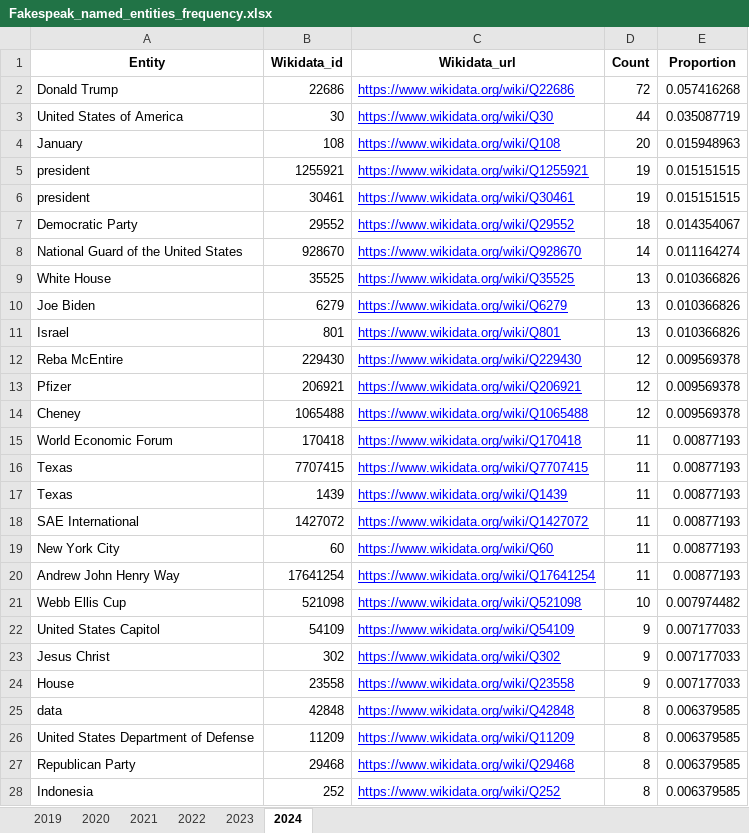
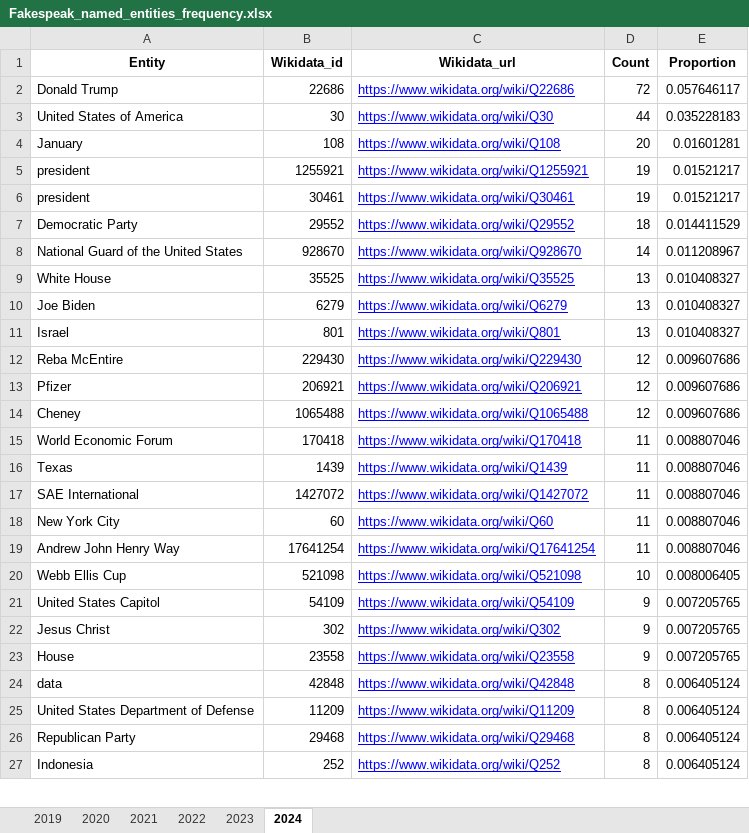
Before and after one commit to sfu-discourse-lab/fake_news_over_time, an Excel workbook: data/Fakespeak-ENG/Analysis_output/Fakespeak_named_entities_frequency.xlsx, sheet 2024, drawn as a sheet; only a part is shown; values as stored, in another font and other column widths than the file's, no borders; removed rows and columns are numbered as before the commit, all else as after; the diff covers the shown part only; the diff names each change by its address in the sheet, - before the commit and + after, or states it on an @@ line.

```diff
--- a/data/Fakespeak-ENG/Analysis_output/Fakespeak_named_entities_frequency.xlsx (sheet 2024)
+++ b/data/Fakespeak-ENG/Analysis_output/Fakespeak_named_entities_frequency.xlsx (sheet 2024)
-E2 (Proportion): 0.057416268
+E2 (Proportion): 0.057646117
-E3 (Proportion): 0.035087719
+E3 (Proportion): 0.035228183
-E4 (Proportion): 0.015948963
+E4 (Proportion): 0.01601281
-E5:E6 (Proportion): 0.015151515
+E5:E6 (Proportion): 0.01521217
-E7 (Proportion): 0.014354067
+E7 (Proportion): 0.014411529
-E8 (Proportion): 0.011164274
+E8 (Proportion): 0.011208967
-E9:E11 (Proportion): 0.010366826
+E9:E11 (Proportion): 0.010408327
-E12:E14 (Proportion): 0.009569378
+E12:E14 (Proportion): 0.009607686
-E15 (Proportion): 0.00877193
+E15 (Proportion): 0.008807046
-row 16: Texas | 7707415 | https://www.wikidata.org/wiki/Q7707415 | 11 | 0.00877193
-E16:E19 (Proportion): 0.00877193
+E16:E19 (Proportion): 0.008807046
-E20 (Proportion): 0.007974482
+E20 (Proportion): 0.008006405
-E21:E23 (Proportion): 0.007177033
+E21:E23 (Proportion): 0.007205765
-E24:E27 (Proportion): 0.006379585
+E24:E27 (Proportion): 0.006405124
```
Also changed, not shown: 1 added row and 530 edited cells elsewhere in this sheet, sheet 2021, data/MisInfoText/Analysis_output/MisInfoText_named_entities_frequency.xlsx, 3 other files.
